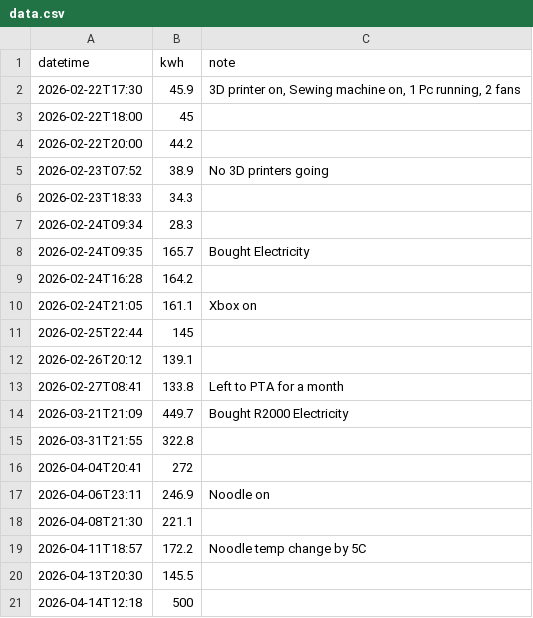
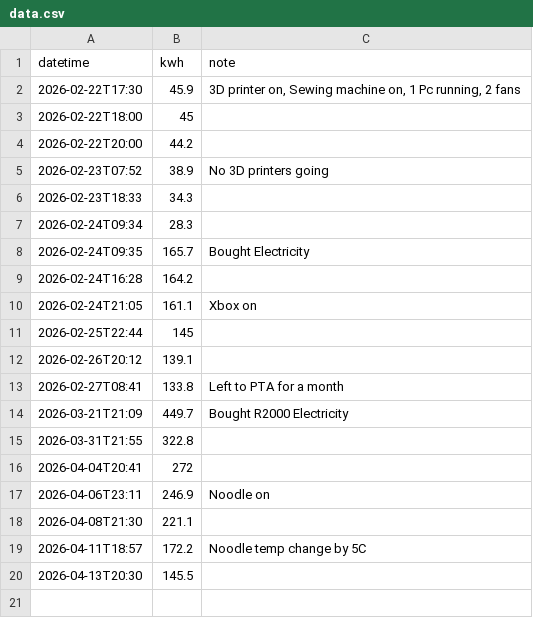
Before and after one commit to ChrisTheFish96/Electricity_Tracker, a CSV file: data.csv, drawn as a sheet; the diff names each change by its address in the sheet, - before the commit and + after, or states it on an @@ line.

Commit message:
Update electricity data - 2026-04-14

```diff
--- a/data.csv
+++ b/data.csv
-row 21: 2026-04-14T12:18 | 500
```
